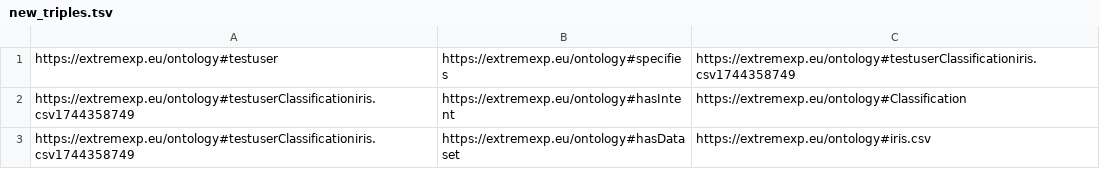
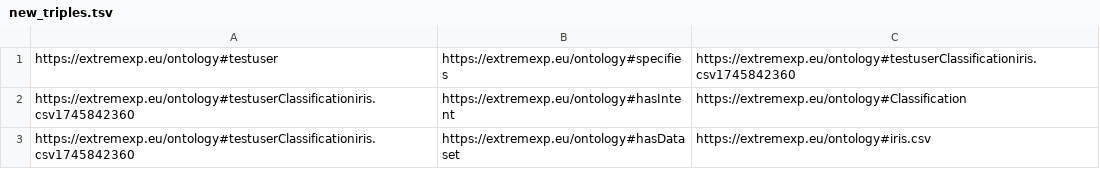
Before and after one commit to dtim-upc/Intents2Workflows, a TSV file: backend/api/ontology/new_triples.tsv, drawn as a sheet.

```diff
--- a/backend/api/ontology/new_triples.tsv
+++ b/backend/api/ontology/new_triples.tsv
@@ -1,3 +1,3 @@
-https://extremexp.eu/ontology#testuser	https://extremexp.eu/ontology#specifies	https://extremexp.eu/ontology#testuserClassificationiris.csv1744358749
-https://extremexp.eu/ontology#testuserClassificationiris.csv1744358749	https://extremexp.eu/ontology#hasIntent	https://extremexp.eu/ontology#Classification
-https://extremexp.eu/ontology#testuserClassificationiris.csv1744358749	https://extremexp.eu/ontology#hasDataset	https://extremexp.eu/ontology#iris.csv
+https://extremexp.eu/ontology#testuser	https://extremexp.eu/ontology#specifies	https://extremexp.eu/ontology#testuserClassificationiris.csv1745842360
+https://extremexp.eu/ontology#testuserClassificationiris.csv1745842360	https://extremexp.eu/ontology#hasIntent	https://extremexp.eu/ontology#Classification
+https://extremexp.eu/ontology#testuserClassificationiris.csv1745842360	https://extremexp.eu/ontology#hasDataset	https://extremexp.eu/ontology#iris.csv
```
Also changed, not shown: backend/api/ontology/KnowledgeBase.tsv, 8 other files.
